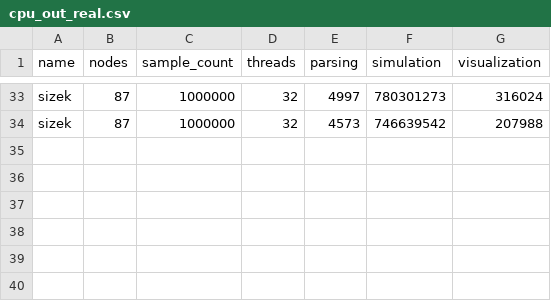
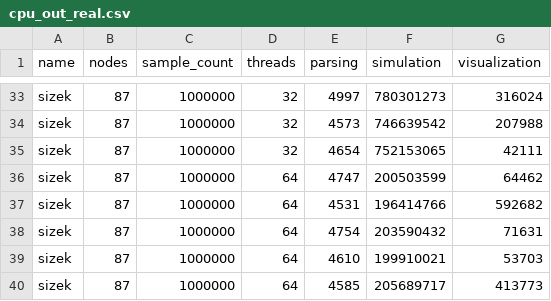
Before and after one commit to asmelko/MaBoSSG, a CSV file: bench/cpu_out_real.csv, drawn as a sheet; only a part is shown, gaps mark what is left out.

Commit message:
finish cpu real bench

```diff
--- a/bench/cpu_out_real.csv
+++ b/bench/cpu_out_real.csv
@@ -34 +34,7 @@ sizek;87;1000000;32;4997;780301273;316024;
 sizek;87;1000000;32;4573;746639542;207988;
+sizek;87;1000000;32;4654;752153065;42111;
+sizek;87;1000000;64;4747;200503599;64462;
+sizek;87;1000000;64;4531;196414766;592682;
+sizek;87;1000000;64;4754;203590432;71631;
+sizek;87;1000000;64;4610;199910021;53703;
+sizek;87;1000000;64;4585;205689717;413773;
```
